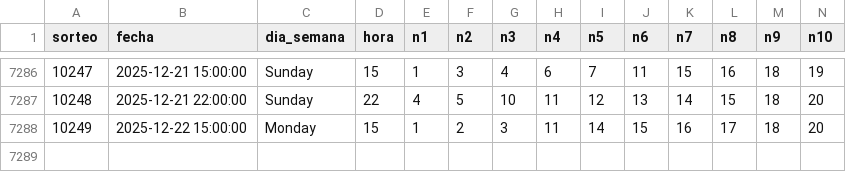
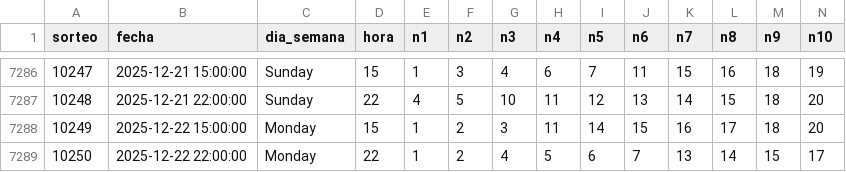
Before and after one commit to GaboAzorin/loto-2025, a CSV file: data/RACHA_MAESTRO.csv, drawn as a sheet; only a part is shown, gaps mark what is left out; rows hold the shown columns only; the diff names each change by its address in the sheet, - before the commit and + after, or states it on an @@ line.

```diff
--- a/data/RACHA_MAESTRO.csv
+++ b/data/RACHA_MAESTRO.csv
+row 7289: 10250 | 2025-12-22 22:00:00 | Monday | 22 | 1 | 2 | 4 | 5 | 6 | 7 | 13 | 14 | 15 | 17
```
Also changed, not shown: data/LOTO_SIMULACIONES.csv, 2 other files.
